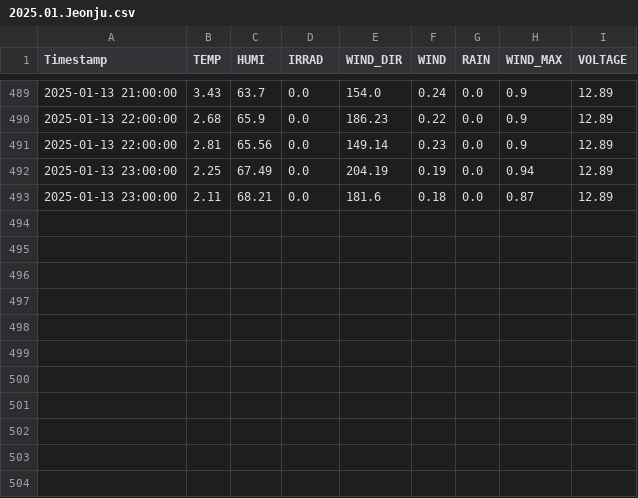
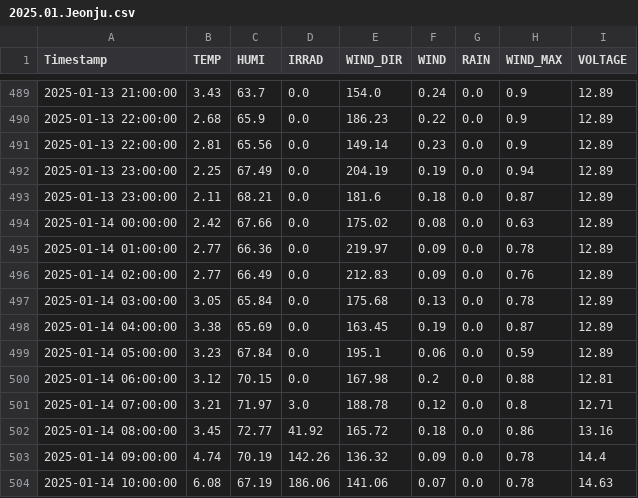
Before and after one commit to sungjoon23/2024sap, a CSV file: hw8/2025-01/2025.01.Jeonju.csv, drawn as a sheet; only a part is shown, gaps mark what is left out; the diff names each change by its address in the sheet, - before the commit and + after, or states it on an @@ line.

Commit message:
Add hourly AWS weather data

```diff
--- a/hw8/2025-01/2025.01.Jeonju.csv
+++ b/hw8/2025-01/2025.01.Jeonju.csv
+row 494: 2025-01-14 00:00:00 | 2.42 | 67.66 | 0.0 | 175.02 | 0.08 | 0.0 | 0.63 | 12.89
+row 495: 2025-01-14 01:00:00 | 2.77 | 66.36 | 0.0 | 219.97 | 0.09 | 0.0 | 0.78 | 12.89
+row 496: 2025-01-14 02:00:00 | 2.77 | 66.49 | 0.0 | 212.83 | 0.09 | 0.0 | 0.76 | 12.89
+row 497: 2025-01-14 03:00:00 | 3.05 | 65.84 | 0.0 | 175.68 | 0.13 | 0.0 | 0.78 | 12.89
+row 498: 2025-01-14 04:00:00 | 3.38 | 65.69 | 0.0 | 163.45 | 0.19 | 0.0 | 0.87 | 12.89
+row 499: 2025-01-14 05:00:00 | 3.23 | 67.84 | 0.0 | 195.1 | 0.06 | 0.0 | 0.59 | 12.89
+row 500: 2025-01-14 06:00:00 | 3.12 | 70.15 | 0.0 | 167.98 | 0.2 | 0.0 | 0.88 | 12.81
+row 501: 2025-01-14 07:00:00 | 3.21 | 71.97 | 3.0 | 188.78 | 0.12 | 0.0 | 0.8 | 12.71
+row 502: 2025-01-14 08:00:00 | 3.45 | 72.77 | 41.92 | 165.72 | 0.18 | 0.0 | 0.86 | 13.16
+row 503: 2025-01-14 09:00:00 | 4.74 | 70.19 | 142.26 | 136.32 | 0.09 | 0.0 | 0.78 | 14.4
+row 504: 2025-01-14 10:00:00 | 6.08 | 67.19 | 186.06 | 141.06 | 0.07 | 0.0 | 0.78 | 14.63
```
